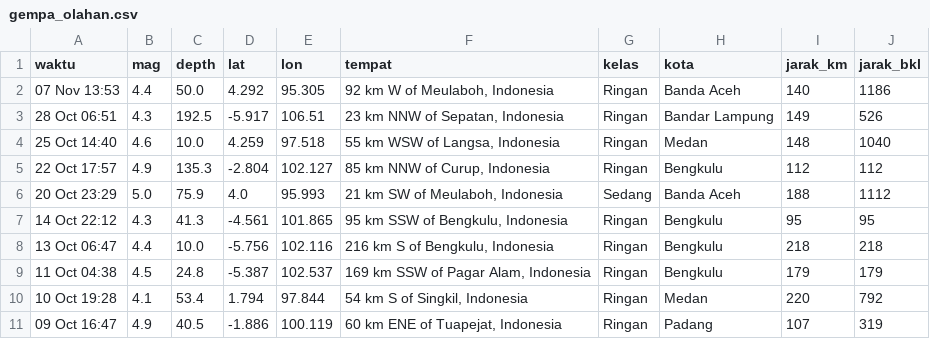
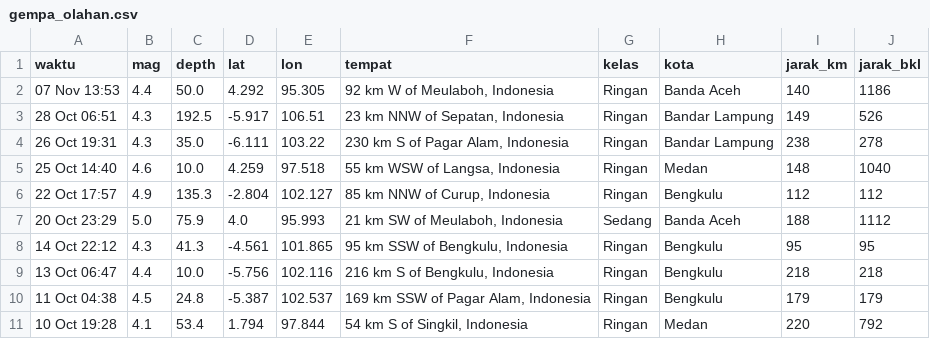
Before and after one commit to krbara/studi-kasus-gis-gempa, a CSV file: docs/gempa_olahan.csv, drawn as a sheet; removed rows and columns are numbered as before the commit, all else as after; the diff names each change by its address in the sheet, - before the commit and + after, or states it on an @@ line.

```diff
--- a/docs/gempa_olahan.csv
+++ b/docs/gempa_olahan.csv
+row 4: 26 Oct 19:31 | 4.3 | 35.0 | -6.111 | 103.22 | 230 km S of Pagar Alam, Indonesia | Ringan | Bandar Lampung | 238 | 278
-row 11: 09 Oct 16:47 | 4.9 | 40.5 | -1.886 | 100.119 | 60 km ENE of Tuapejat, Indonesia | Ringan | Padang | 107 | 319
```
Also changed, not shown: 1 other file.
